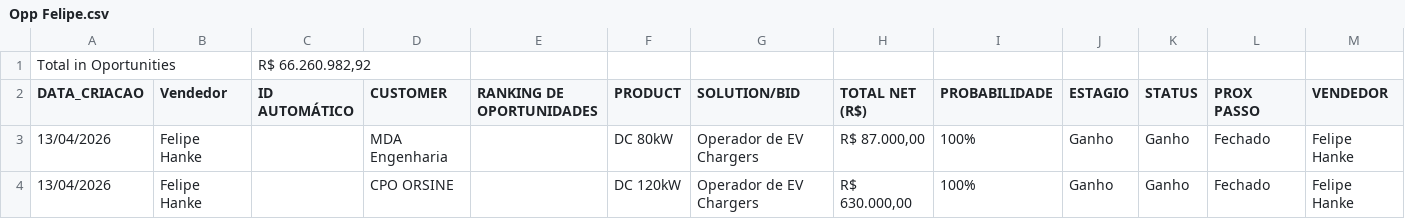
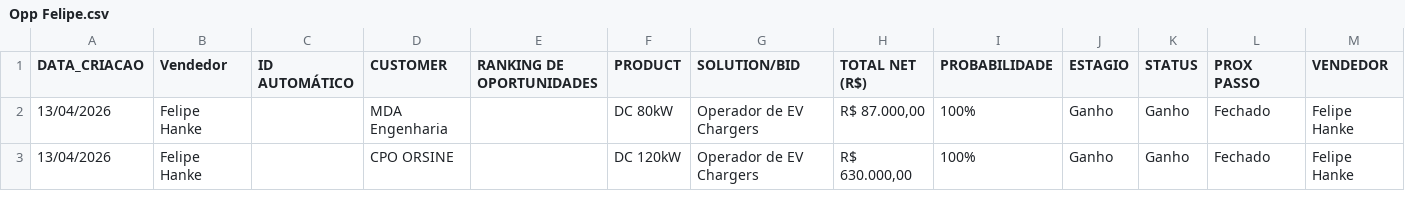
Before and after one commit to smlivoltek/Projects-E-Mobility, a CSV file: Opp Felipe.csv, drawn as a sheet; only a part is shown; rows hold the shown columns only; the diff names each change by its address in the sheet, - before the commit and + after, or states it on an @@ line.

Commit message:
Add files via upload

```diff
--- a/Opp Felipe.csv
+++ b/Opp Felipe.csv
-row 1: Total in Oportunities |  | R$ 66.260.982,92
```
